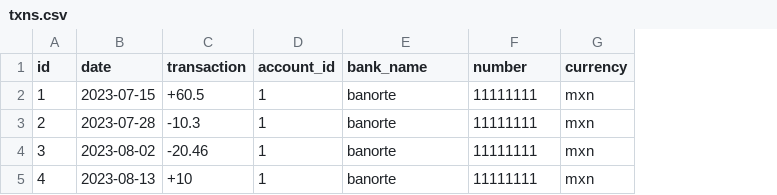
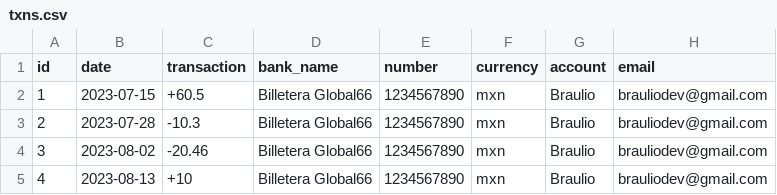
Before and after one commit to BraulioAguilarDev/stori-svc, a CSV file: stori/data/txns.csv, drawn as a sheet; removed rows and columns are numbered as before the commit, all else as after; the diff names each change by its address in the sheet, - before the commit and + after, or states it on an @@ line.

Commit message:
Update txns.csv

```diff
--- a/stori/data/txns.csv
+++ b/stori/data/txns.csv
-column D (account_id), rows 2-5: all 1
+column G (account), rows 2-5: all Braulio
+column H (email), rows 2-5: all brauliodev@gmail.com
-D2:D5 (bank_name): banorte
+D2:D5 (bank_name): Billetera Global66
-E2:E5 (number): 11111111
+E2:E5 (number): 1234567890
```
